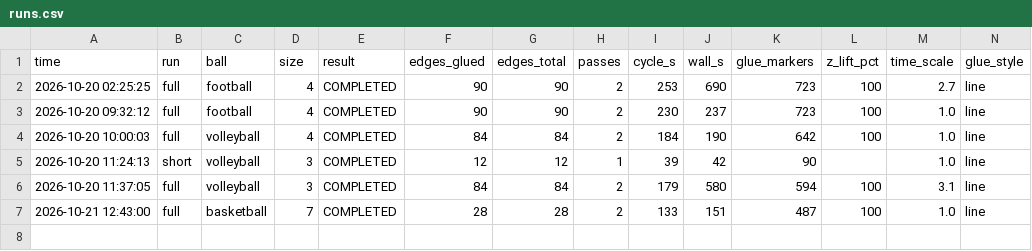
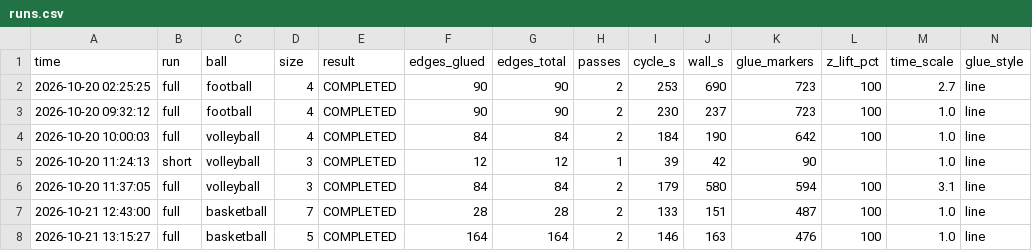
Before and after one commit to Im-Saad08/Gazebo-3D-Model-of-Automated-Gum-Application-on-Sports-Ball-Seams, a CSV file: records/runs.csv, drawn as a sheet.

Commit message:
Fixing Basketball pattern

```diff
--- a/records/runs.csv
+++ b/records/runs.csv
@@ -7 +7,2 @@ time,run,ball,size,result,edges_glued,edges_total,passes,cycle_s,wall_s,glue_mar
 2026-10-21 12:43:00,full,basketball,7,COMPLETED,28,28,2,133,151,487,100,1.0,line
+2026-10-21 13:15:27,full,basketball,5,COMPLETED,164,164,2,146,163,476,100,1.0,line
```
Also changed, not shown: 4 other files.
